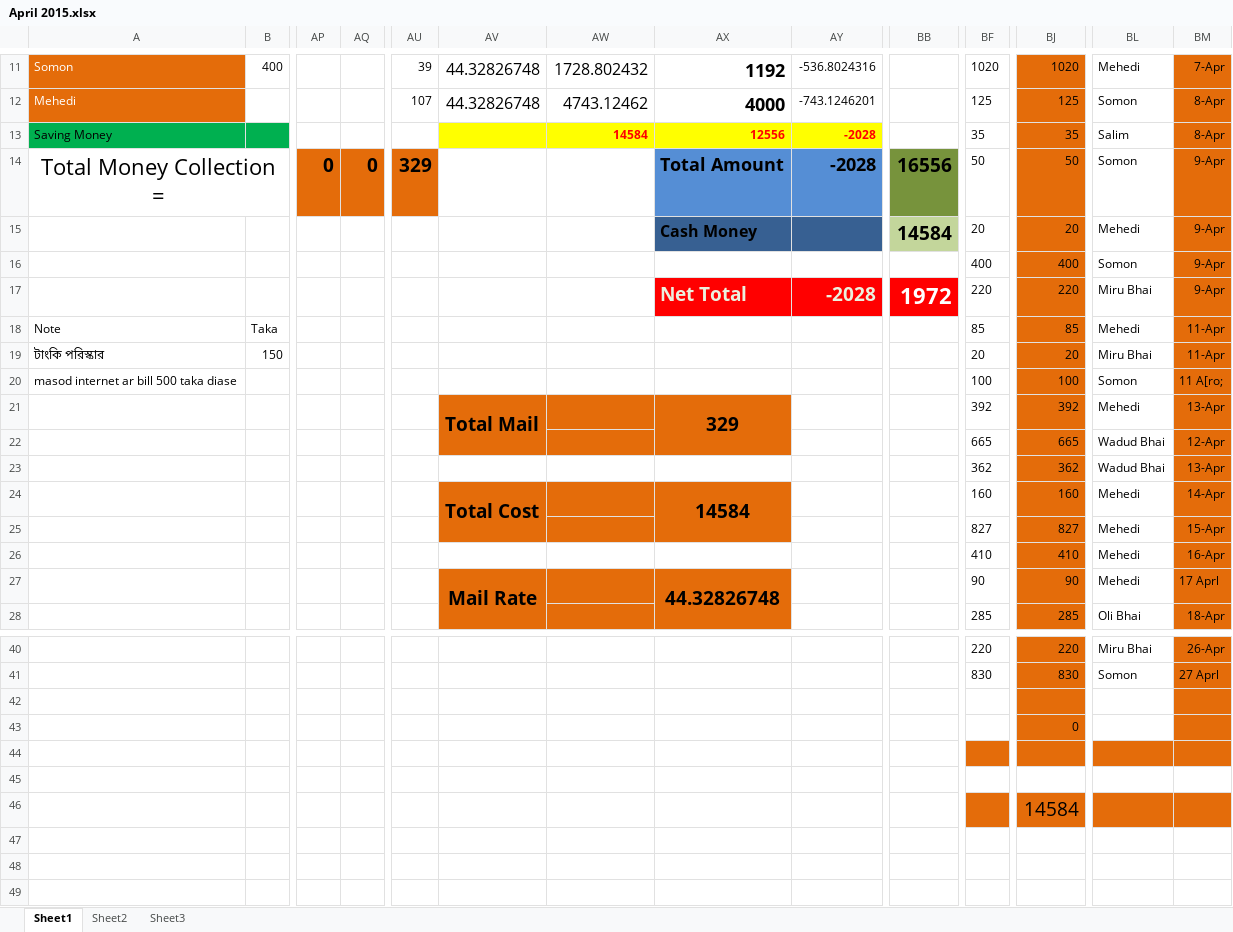
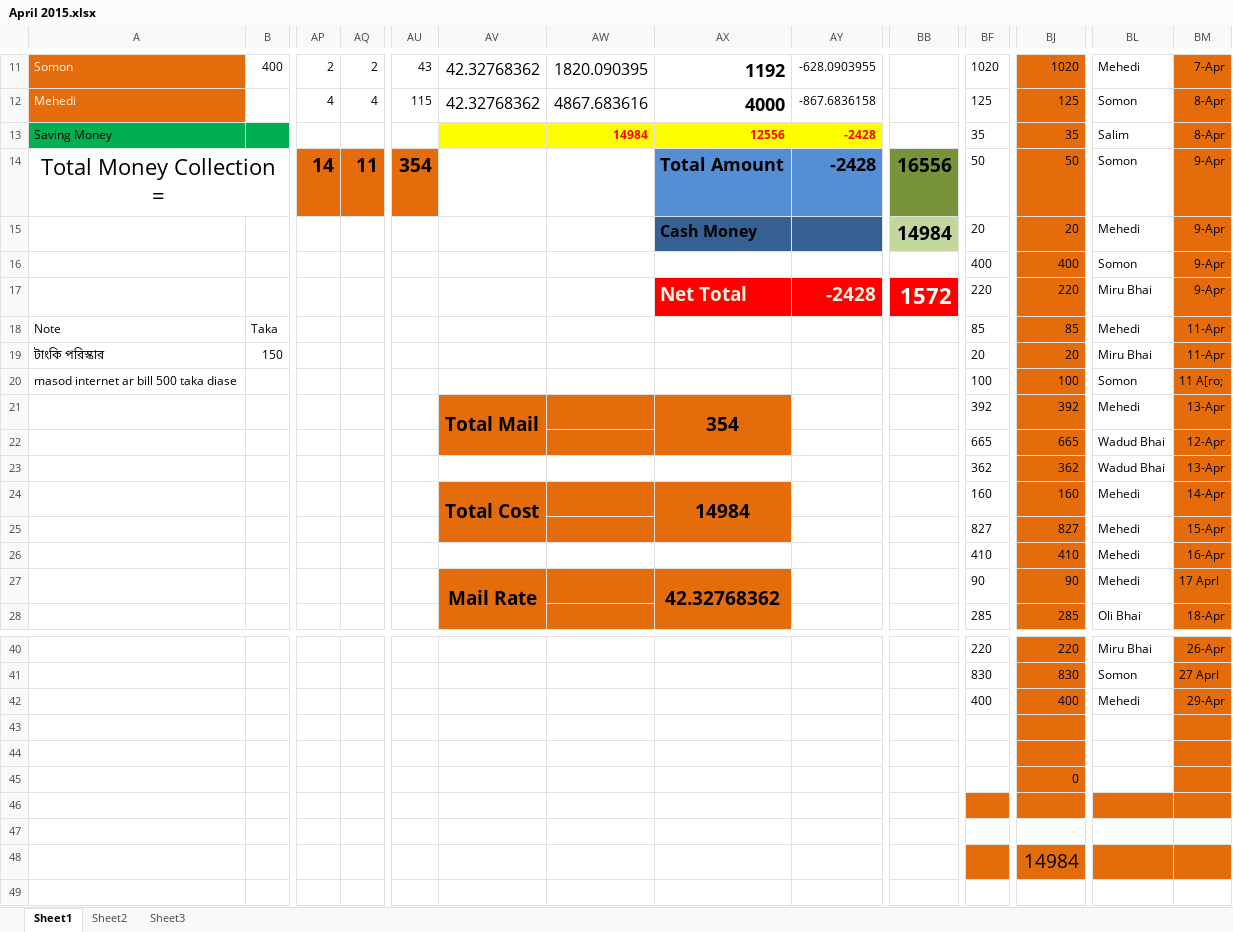
Before and after one commit to mehedi4475/April-2015, an Excel workbook: April 2015.xlsx, sheet Sheet1, drawn as a sheet; only a part is shown, gaps mark what is left out; the shorter side is filled out with more unchanged rows; values as stored, in another font and other column widths than the file's, no borders; addresses are those after the commit; rows hold the shown columns only; the diff covers the shown part only; the diff names each change by its address in the sheet, - before the commit and + after, or states it on an @@ line.

Commit message:
29 April 2015

```diff
--- a/April 2015.xlsx (sheet Sheet1)
+++ b/April 2015.xlsx (sheet Sheet1)
-AP11: (empty)
+AP11: 2
-AQ11: (empty)
+AQ11: 2
-AU11: 39
+AU11: 43
-AV11:AV12: 44.32826748
+AV11:AV12: 42.32768362
-AW11: 1728.802432
+AW11: 1820.090395
-AY11: -536.8024316
+AY11: -628.0903955
-AP12: (empty)
+AP12: 4
-AQ12: (empty)
+AQ12: 4
-AU12: 107
+AU12: 115
-AW12: 4743.12462
+AW12: 4867.683616
-AY12: -743.1246201
+AY12: -867.6836158
-AW13: 14584
+AW13: 14984
-AY13:AY14: -2028
+AY13:AY14: -2428
-AP14: 0
+AP14: 14
-AQ14: 0
+AQ14: 11
-AU14: 329
+AU14: 354
-BB15: 14584
+BB15: 14984
-AY17: -2028
+AY17: -2428
-BB17: 1972
+BB17: 1572
-AX21: 329
+AX21: 354
-AX24: 14584
+AX24: 14984
-AX27: 44.32826748
+AX27: 42.32768362
+row 42:  |  |  |  |  |  |  |  |  |  | 400 | 400 | Mehedi | 29-Apr
+row 43: (empty)
-BJ48: 14584
+BJ48: 14984
```
Also changed, not shown: 41 edited cells elsewhere in this sheet, formulas that keep their value.
